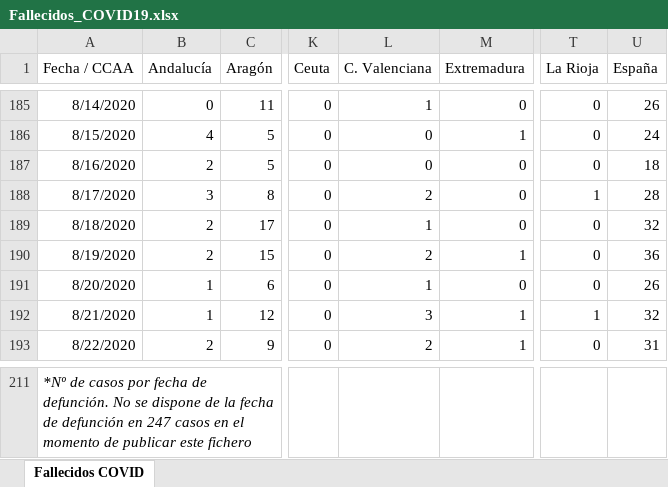
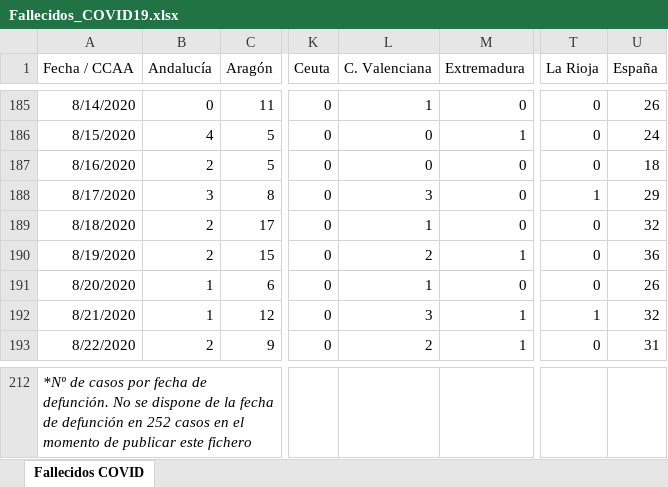
Before and after one commit to svavassori/covid-19-spain, an Excel workbook: csv/Fallecidos_COVID19.xlsx, sheet Fallecidos COVID, drawn as a sheet; only a part is shown, gaps mark what is left out; values as stored, in another font and other column widths than the file's, no borders; addresses are those after the commit; the diff covers the shown part only; the diff names each change by its address in the sheet, - before the commit and + after, or states it on an @@ line.

```diff
--- a/csv/Fallecidos_COVID19.xlsx (sheet Fallecidos COVID)
+++ b/csv/Fallecidos_COVID19.xlsx (sheet Fallecidos COVID)
-L188 (C. Valenciana): 2
+L188 (C. Valenciana): 3
-U188 (España): 28
+U188 (España): 29
-A212 (Fecha / CCAA): …defunción en 247 casos en…
+A212 (Fecha / CCAA): …defunción en 252 casos en…
```
Also changed, not shown: 1 added row and 31 edited cells elsewhere in this sheet, 2 other files.
